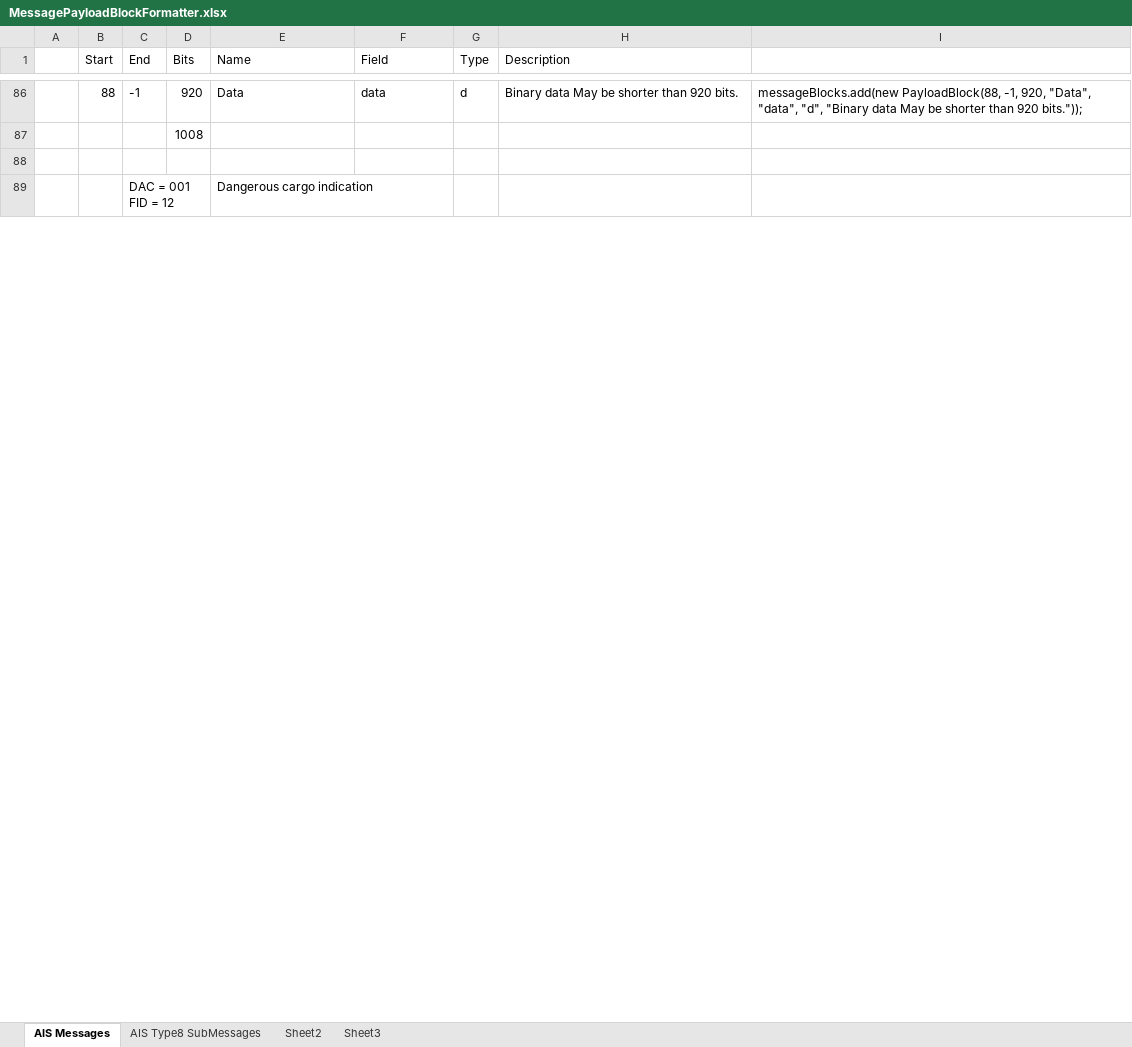
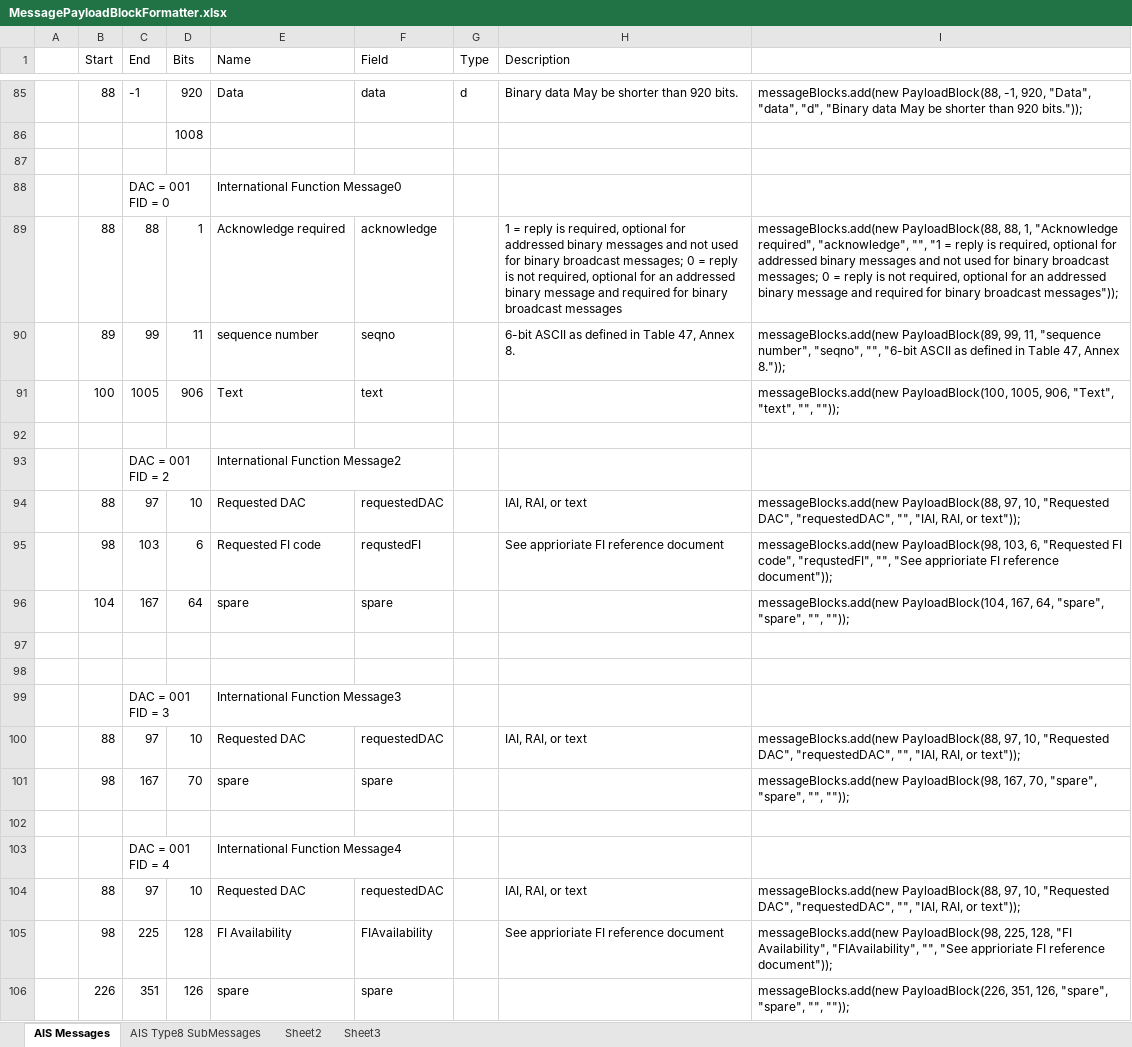
Before and after one commit to ssdhaliwal/AISParser, an Excel workbook: references/MessagePayloadBlockFormatter.xlsx, sheet AIS Messages, drawn as a sheet; only a part is shown, gaps mark what is left out; the shorter side is filled out with more unchanged rows; values as stored, in another font and other column widths than the file's, no borders; the diff covers the shown part only; the diff names each change by its address in the sheet, - before the commit and + after, or states it on an @@ line.

Commit message:
updated for naming and added type6 test messages

```diff
--- a/references/MessagePayloadBlockFormatter.xlsx (sheet AIS Messages)
+++ b/references/MessagePayloadBlockFormatter.xlsx (sheet AIS Messages)
+row 88:  |  | DAC = 001 FID = 0 |  | International Function Message0
+row 89:  | 88 | 88 | 1 | Acknowledge required | acknowledge |  | 1 = reply is required, optional for addressed binary messages and not used for binary broadcast messages; 0 = reply is not required, optional for an addressed binary message and required for binary broadcast messages | messageBlocks.add(new PayloadBlock(88, 88, 1, "Acknowledge required", "acknowledge", "", "1 = reply is required, optional for addressed binary messages and not used for binary broadcast messages; 0 = reply is not required, optional for an addressed binary message and required for binary broadcast messages"));
+row 90:  | 89 | 99 | 11 | sequence number | seqno |  | 6-bit ASCII as defined in Table 47, Annex 8. | messageBlocks.add(new PayloadBlock(89, 99, 11, "sequence number", "seqno", "", "6-bit ASCII as defined in Table 47, Annex 8."));
+row 91:  | 100 | 1005 | 906 | Text | text |  |  | messageBlocks.add(new PayloadBlock(100, 1005, 906, "Text", "text", "", ""));
+row 92: (empty)
+row 93:  |  | DAC = 001 FID = 2 |  | International Function Message2
+row 94:  | 88 | 97 | 10 | Requested DAC | requestedDAC |  | IAI, RAI, or text | messageBlocks.add(new PayloadBlock(88, 97, 10, "Requested DAC", "requestedDAC", "", "IAI, RAI, or text"));
+row 95:  | 98 | 103 | 6 | Requested FI code | requstedFI |  | See apprioriate FI reference document | messageBlocks.add(new PayloadBlock(98, 103, 6, "Requested FI code", "requstedFI", "", "See apprioriate FI reference document"));
+row 96:  | 104 | 167 | 64 | spare | spare |  |  | messageBlocks.add(new PayloadBlock(104, 167, 64, "spare", "spare", "", ""));
+row 97: (empty)
+row 98: (empty)
+row 99:  |  | DAC = 001 FID = 3 |  | International Function Message3
+row 100:  | 88 | 97 | 10 | Requested DAC | requestedDAC |  | IAI, RAI, or text | messageBlocks.add(new PayloadBlock(88, 97, 10, "Requested DAC", "requestedDAC", "", "IAI, RAI, or text"));
+row 101:  | 98 | 167 | 70 | spare | spare |  |  | messageBlocks.add(new PayloadBlock(98, 167, 70, "spare", "spare", "", ""));
+row 102: (empty)
+row 103:  |  | DAC = 001 FID = 4 |  | International Function Message4
+row 104:  | 88 | 97 | 10 | Requested DAC | requestedDAC |  | IAI, RAI, or text | messageBlocks.add(new PayloadBlock(88, 97, 10, "Requested DAC", "requestedDAC", "", "IAI, RAI, or text"));
+row 105:  | 98 | 225 | 128 | FI Availability | FIAvailability |  | See apprioriate FI reference document | messageBlocks.add(new PayloadBlock(98, 225, 128, "FI Availability", "FIAvailability", "", "See apprioriate FI reference document"));
+row 106:  | 226 | 351 | 126 | spare | spare |  |  | messageBlocks.add(new PayloadBlock(226, 351, 126, "spare", "spare", "", ""));
```
Also changed, not shown: 11 added rows, 1 removed row and 160 edited cells elsewhere in this sheet, formulas that keep their value, 42 other files.
